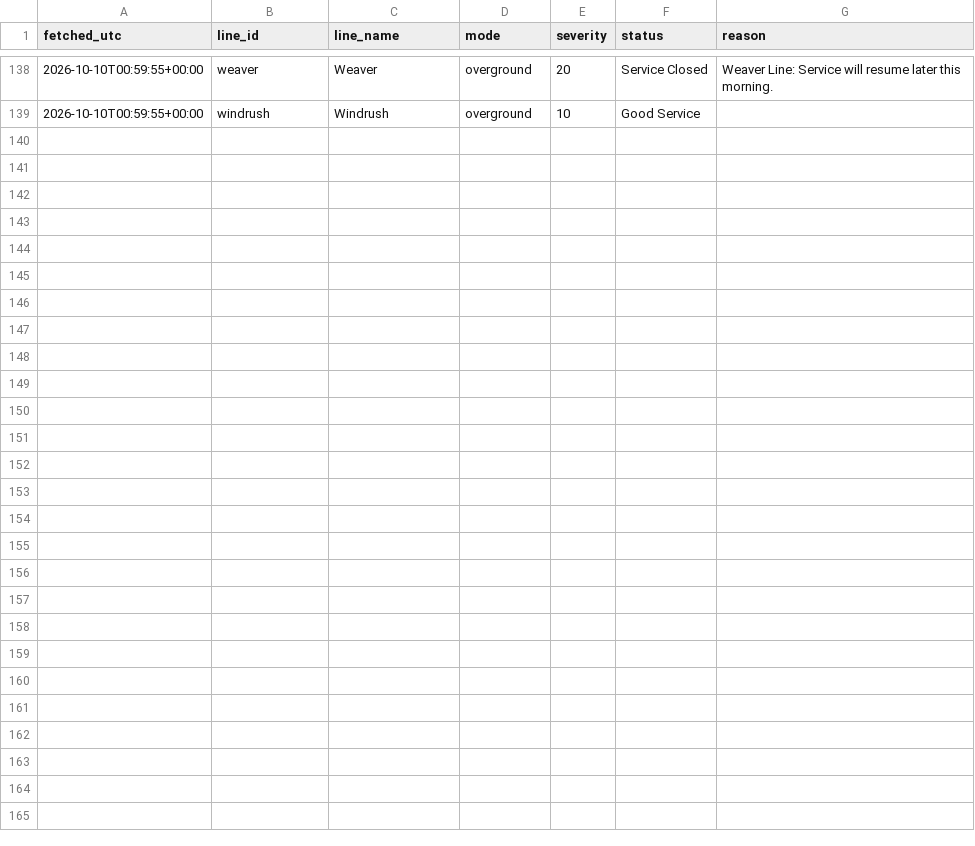
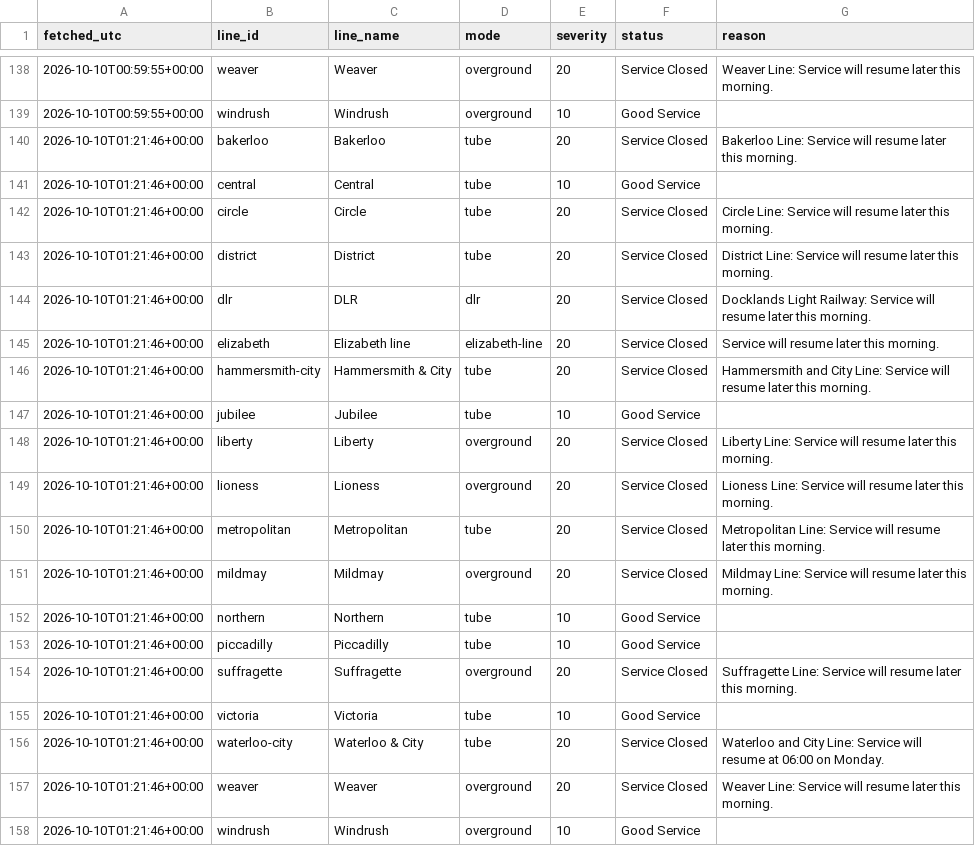
Before and after one commit to Mihir-wbs/london-tube-crowding, a CSV file: data/raw/status/2026-10-10.csv, drawn as a sheet; only a part is shown, gaps mark what is left out.

```diff
--- a/data/raw/status/2026-10-10.csv
+++ b/data/raw/status/2026-10-10.csv
@@ -139 +139,20 @@ fetched_utc,line_id,line_name,mode,severity,status,reason
 2026-10-10T00:59:55+00:00,windrush,Windrush,overground,10,Good Service,
+2026-10-10T01:21:46+00:00,bakerloo,Bakerloo,tube,20,Service Closed,Bakerloo Line: Service will resume later this morning.
+2026-10-10T01:21:46+00:00,central,Central,tube,10,Good Service,
+2026-10-10T01:21:46+00:00,circle,Circle,tube,20,Service Closed,Circle Line: Service will resume later this morning.
+2026-10-10T01:21:46+00:00,district,District,tube,20,Service Closed,District Line: Service will resume later this morning.
+2026-10-10T01:21:46+00:00,dlr,DLR,dlr,20,Service Closed,Docklands Light Railway: Service will resume later this morning.
+2026-10-10T01:21:46+00:00,elizabeth,Elizabeth line,elizabeth-line,20,Service Closed,Service will resume later this morning.
+2026-10-10T01:21:46+00:00,hammersmith-city,Hammersmith & City,tube,20,Service Closed,Hammersmith and City Line: Service will resume later this morning.
+2026-10-10T01:21:46+00:00,jubilee,Jubilee,tube,10,Good Service,
+2026-10-10T01:21:46+00:00,liberty,Liberty,overground,20,Service Closed,Liberty Line: Service will resume later this morning.
+2026-10-10T01:21:46+00:00,lioness,Lioness,overground,20,Service Closed,Lioness Line: Service will resume later this morning.
+2026-10-10T01:21:46+00:00,metropolitan,Metropolitan,tube,20,Service Closed,Metropolitan Line: Service will resume later this morning.
+2026-10-10T01:21:46+00:00,mildmay,Mildmay,overground,20,Service Closed,Mildmay Line: Service will resume later this morning.
+2026-10-10T01:21:46+00:00,northern,Northern,tube,10,Good Service,
+2026-10-10T01:21:46+00:00,piccadilly,Piccadilly,tube,10,Good Service,
+2026-10-10T01:21:46+00:00,suffragette,Suffragette,overground,20,Service Closed,Suffragette Line: Service will resume later this morning.
+2026-10-10T01:21:46+00:00,victoria,Victoria,tube,10,Good Service,
+2026-10-10T01:21:46+00:00,waterloo-city,Waterloo & City,tube,20,Service Closed,Waterloo and City Line: Service will resume at 06:00 on Monday.
+2026-10-10T01:21:46+00:00,weaver,Weaver,overground,20,Service Closed,Weaver Line: Service will resume later this morning.
+2026-10-10T01:21:46+00:00,windrush,Windrush,overground,10,Good Service,
```
Also changed, not shown: data/raw/crowding/2026-10-10.csv, data/raw/weather/2026-10-10.csv.
